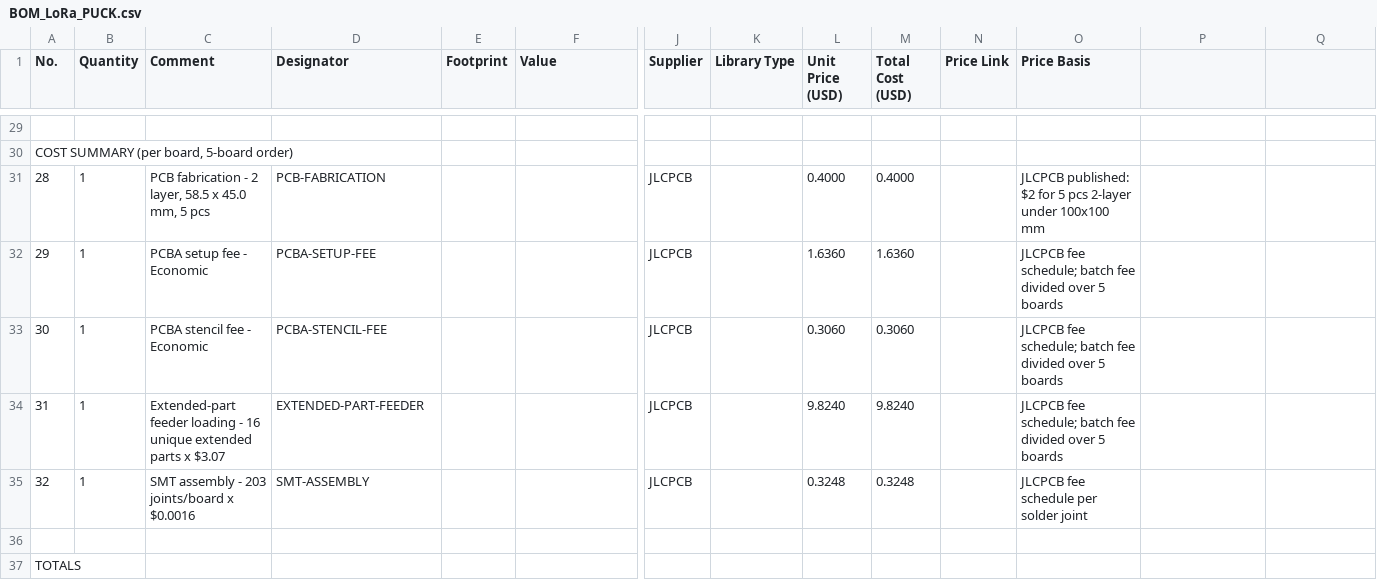
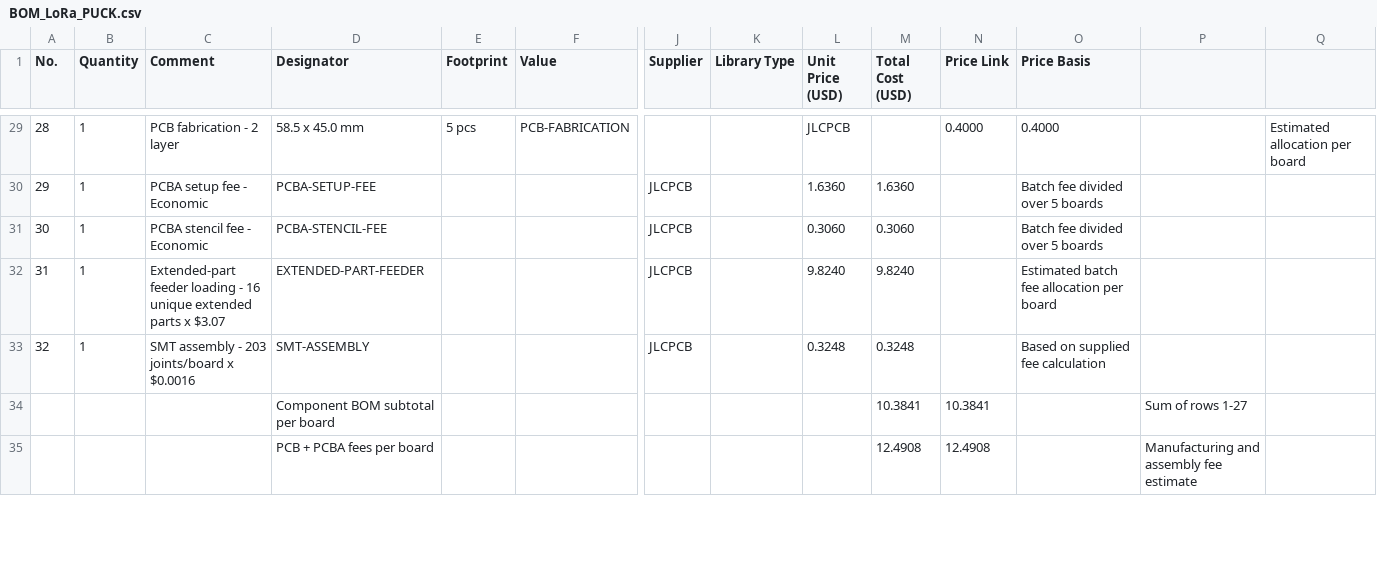
Before and after one commit to pranavrasam001-tech/LORA, a CSV file: BOM files/BOM_LoRa_PUCK.csv, drawn as a sheet; only a part is shown, gaps mark what is left out; removed rows and columns are numbered as before the commit, all else as after; rows hold the shown columns only; the diff covers the shown part only; the diff names each change by its address in the sheet, - before the commit and + after, or states it on an @@ line.

```diff
--- a/BOM files/BOM_LoRa_PUCK.csv
+++ b/BOM files/BOM_LoRa_PUCK.csv
-row 29: (empty)
+row 29: 28 | 1 | PCB fabrication - 2 layer | 58.5 x 45.0 mm | 5 pcs | PCB-FABRICATION |  |  | JLCPCB |  | 0.4000 | 0.4000 |  | Estimated allocation per board
-row 30: COST SUMMARY (per board, 5-board order)
-row 31: 28 | 1 | PCB fabrication - 2 layer, 58.5 x 45.0 mm, 5 pcs | PCB-FABRICATION |  |  | JLCPCB |  | 0.4000 | 0.4000 |  | JLCPCB published: $2 for 5 pcs 2-layer under 100x100 mm
-O30:O31 (Price Basis): JLCPCB fee schedule; batch fee divided over 5 boards
+O30:O31 (Price Basis): Batch fee divided over 5 boards
-O32 (Price Basis): JLCPCB fee schedule; batch fee divided over 5 boards
+O32 (Price Basis): Estimated batch fee allocation per board
-O33 (Price Basis): JLCPCB fee schedule per solder joint
+O33 (Price Basis): Based on supplied fee calculation
-row 34: (empty)
+row 34:  |  |  | Component BOM subtotal per board |  |  |  |  |  | 10.3841 | 10.3841 |  | Sum of rows 1-27
@@ column A (No.) renumbered in row 35 @@
-D35 (Designator): (empty)
+D35 (Designator): PCB + PCBA fees per board
-M35 (Total Cost (USD)): (empty)
+M35 (Total Cost (USD)): 12.4908
-N35 (Price Link): (empty)
+N35 (Price Link): 12.4908
-P35: (empty)
+P35: Manufacturing and assembly fee estimate
```
Also changed, not shown: 3 added rows, 5 removed rows and 31 edited cells elsewhere in this file.
